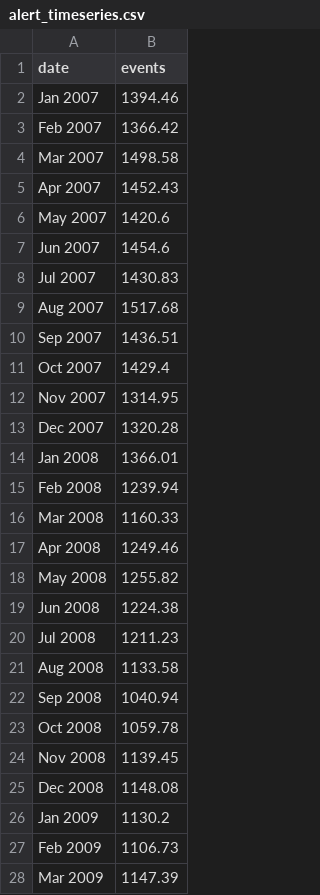
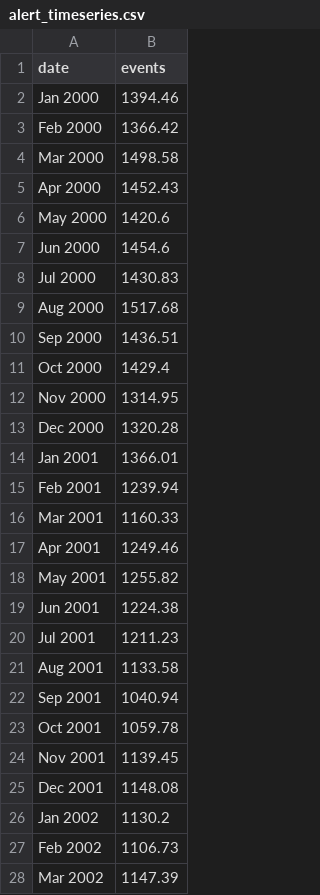
Before and after one commit to roygv/W209-, a CSV file: FinalProject/Site_bars/alert_timeseries.csv, drawn as a sheet; only a part is shown; the diff covers the shown part only.

```diff
--- a/FinalProject/Site_bars/alert_timeseries.csv
+++ b/FinalProject/Site_bars/alert_timeseries.csv
@@ -1,28 +1,28 @@
 date,events
-Jan 2007,1394.46
-Feb 2007,1366.42
-Mar 2007,1498.58
-Apr 2007,1452.43
-May 2007,1420.6
-Jun 2007,1454.6
-Jul 2007,1430.83
-Aug 2007,1517.68
-Sep 2007,1436.51
-Oct 2007,1429.4
-Nov 2007,1314.95
-Dec 2007,1320.28
-Jan 2008,1366.01
-Feb 2008,1239.94
-Mar 2008,1160.33
-Apr 2008,1249.46
-May 2008,1255.82
-Jun 2008,1224.38
-Jul 2008,1211.23
-Aug 2008,1133.58
-Sep 2008,1040.94
-Oct 2008,1059.78
-Nov 2008,1139.45
-Dec 2008,1148.08
-Jan 2009,1130.2
-Feb 2009,1106.73
-Mar 2009,1147.39
+Jan 2000,1394.46
+Feb 2000,1366.42
+Mar 2000,1498.58
+Apr 2000,1452.43
+May 2000,1420.6
+Jun 2000,1454.6
+Jul 2000,1430.83
+Aug 2000,1517.68
+Sep 2000,1436.51
+Oct 2000,1429.4
+Nov 2000,1314.95
+Dec 2000,1320.28
+Jan 2001,1366.01
+Feb 2001,1239.94
+Mar 2001,1160.33
+Apr 2001,1249.46
+May 2001,1255.82
+Jun 2001,1224.38
+Jul 2001,1211.23
+Aug 2001,1133.58
+Sep 2001,1040.94
+Oct 2001,1059.78
+Nov 2001,1139.45
+Dec 2001,1148.08
+Jan 2002,1130.2
+Feb 2002,1106.73
+Mar 2002,1147.39
```
Also changed, not shown: 96 edited cells elsewhere in this file, FinalProject/Site_bars/alert_data.csv.
